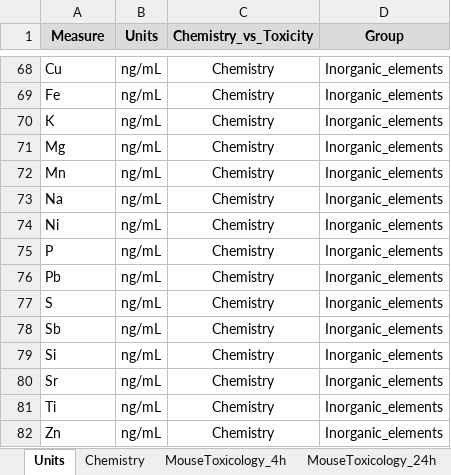
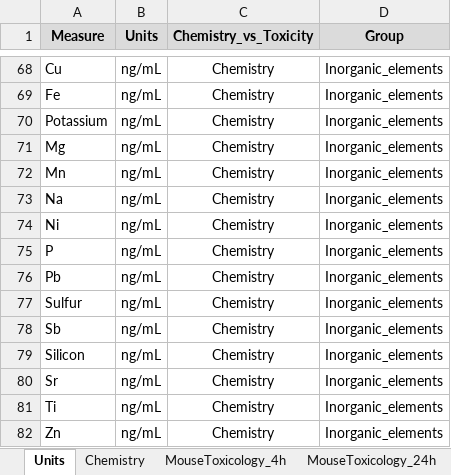
Before and after one commit to Ragerlab/Scripts_for_Interpretable_Machine_Learning_to_Understand_Wildfire_Toxicity_Bridging_Chemicals-_Omic, an Excel workbook: LK_Prelim_Model/ChemistrywTox_MouseMap_042821.xlsx, sheet Units, drawn as a sheet; only a part is shown, gaps mark what is left out; values as stored, in another font and other column widths than the file's, no borders; the diff covers the shown part only; the diff names each change by its address in the sheet, - before the commit and + after, or states it on an @@ line.

```diff
--- a/LK_Prelim_Model/ChemistrywTox_MouseMap_042821.xlsx (sheet Units)
+++ b/LK_Prelim_Model/ChemistrywTox_MouseMap_042821.xlsx (sheet Units)
-A70 (Measure): K
+A70 (Measure): Potassium
-A77 (Measure): S
+A77 (Measure): Sulfur
-A79 (Measure): Si
+A79 (Measure): Silicon
```
Also changed, not shown: 15 edited cells elsewhere in this sheet, 2 other files.
